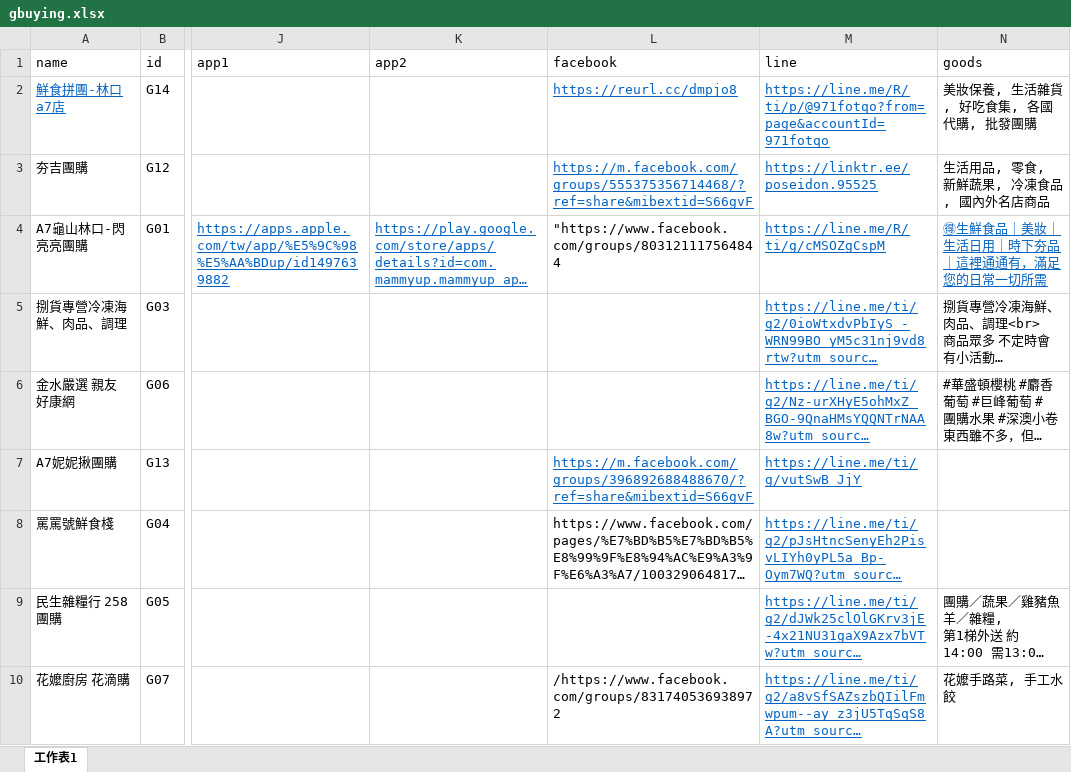
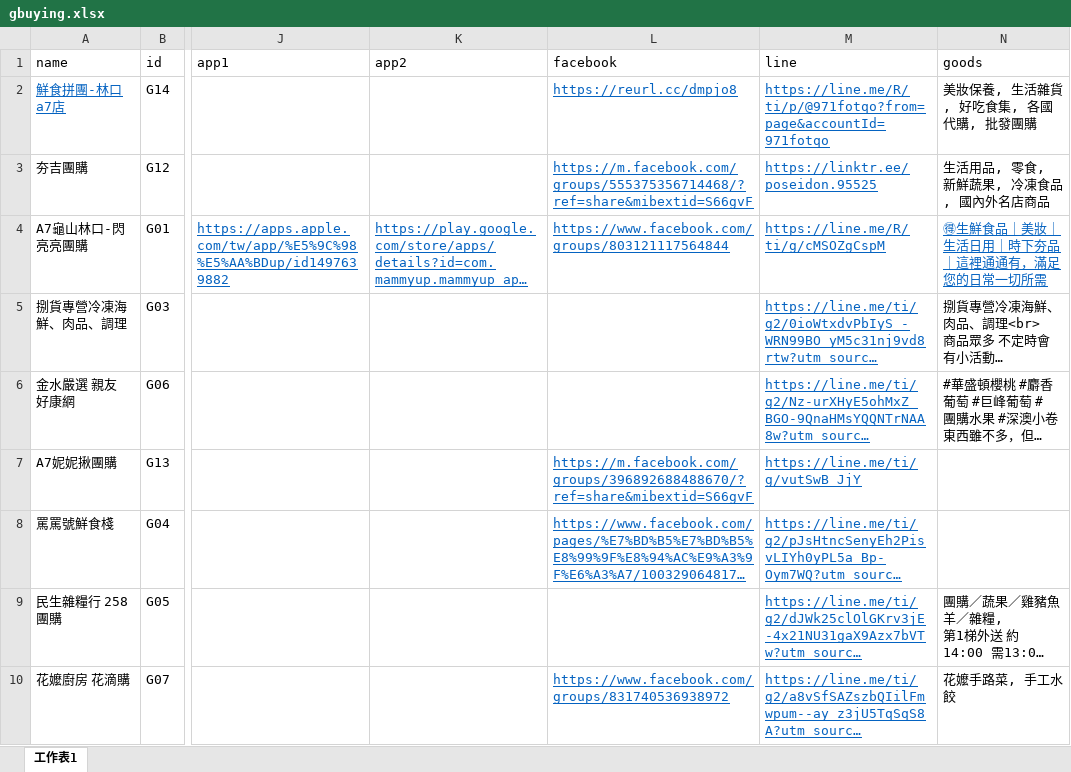
Before and after one commit to TCWang/A7Kanban13, an Excel workbook: data/gbuying.xlsx, sheet 工作表1, drawn as a sheet; only a part is shown, gaps mark what is left out; long unchanged cells end in …; values as stored, in another font and other column widths than the file's, no borders; the diff names each change by its address in the sheet, - before the commit and + after, or states it on an @@ line.

```diff
--- a/data/gbuying.xlsx (sheet 工作表1)
+++ b/data/gbuying.xlsx (sheet 工作表1)
-L4 (facebook): "https://www.facebook.com/groups/803121117564844
+L4 (facebook): https://www.facebook.com/groups/803121117564844
@@ L4 underline: off → on, text colour: black → #0563C1 @@
@@ L8 underline: off → on, text colour: black → #0563C1 @@
-L10 (facebook): /https://www.facebook.com/groups/831740536938972
+L10 (facebook): https://www.facebook.com/groups/831740536938972
@@ L10 underline: off → on, text colour: black → #0563C1 @@
```
Also changed, not shown: data/restaurants.xlsx, 34 other files.
